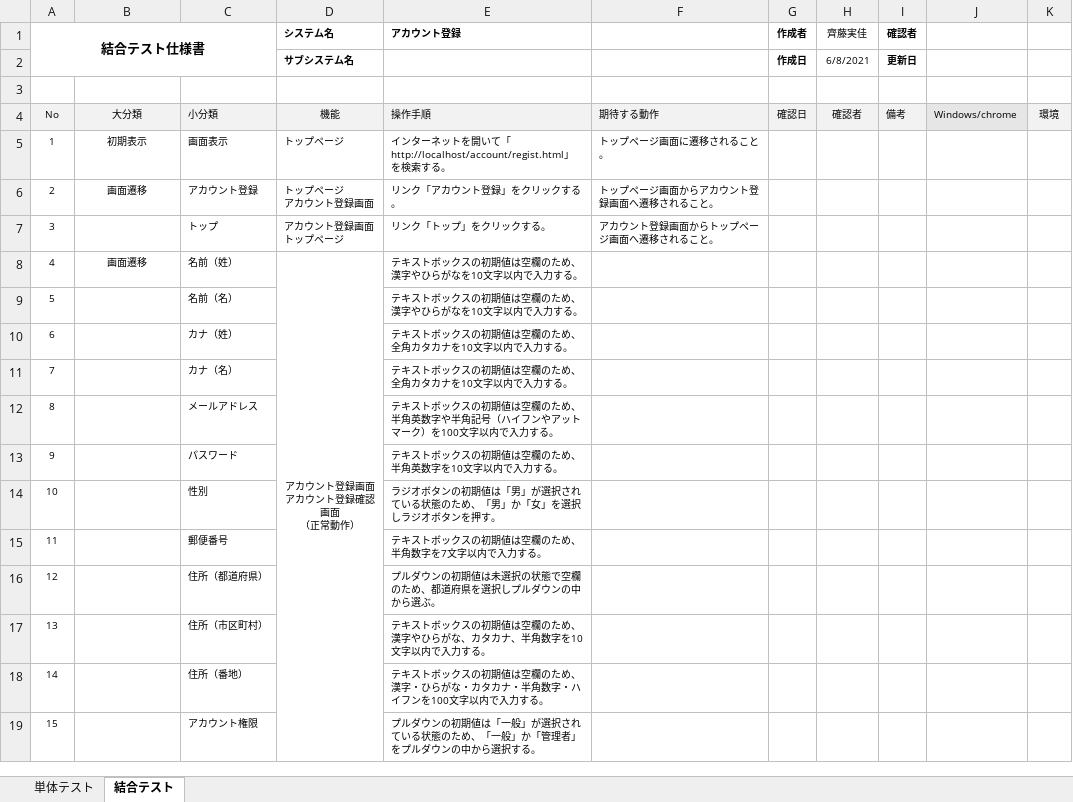
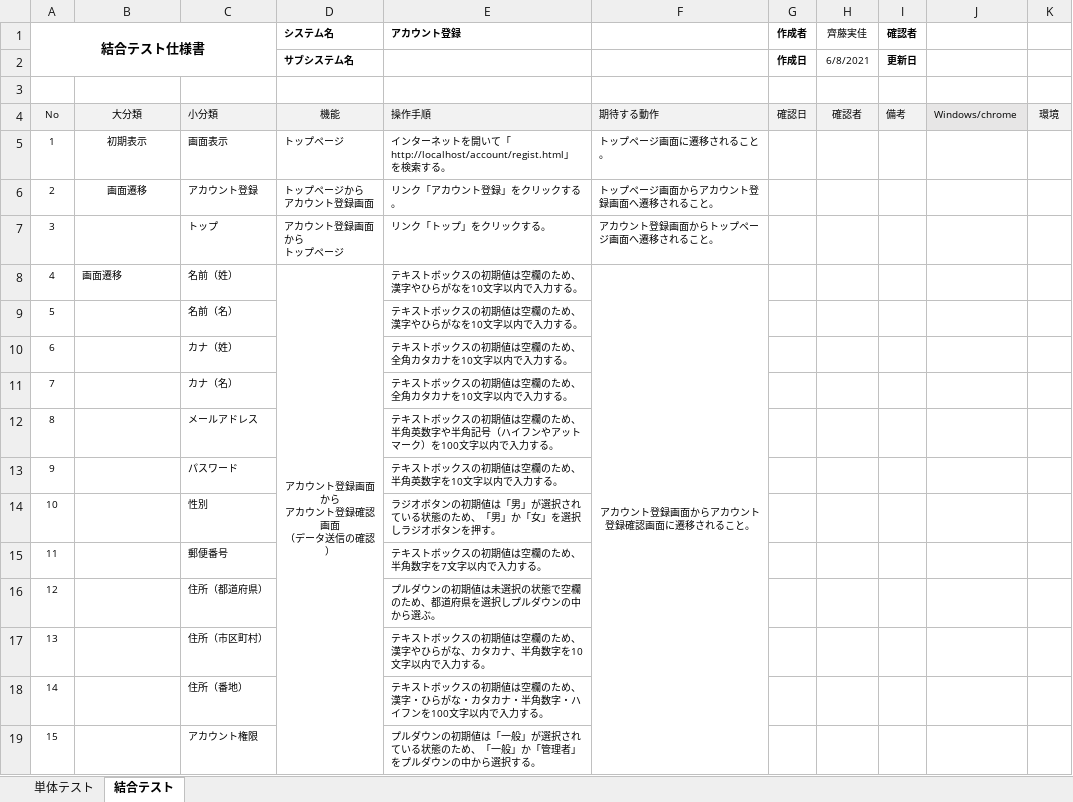
Before and after one commit to test-saitomini/7-Programming-exercises, an Excel workbook: testcase_account.xlsx, sheet 結合テスト, drawn as a sheet; only a part is shown; values as stored, in another font and other column widths than the file's, no borders; ↵ is a line break in a cell; the diff covers the shown part only; the diff names each change by its address in the sheet, - before the commit and + after, or states it on an @@ line.

```diff
--- a/testcase_account.xlsx (sheet 結合テスト)
+++ b/testcase_account.xlsx (sheet 結合テスト)
-D6 (システム名): トップページ ↵ アカウント登録画面
+D6 (システム名): トップページから ↵ アカウント登録画面
-D7 (システム名): アカウント登録画面 ↵ トップページ
+D7 (システム名): アカウント登録画面から ↵ トップページ
-B8 alignment: center
+B8 alignment: left
-D8 (システム名): アカウント登録画面 ↵ アカウント登録確認画面 ↵ （正常動作）
+D8 (システム名): アカウント登録画面から ↵ アカウント登録確認画面 ↵ （データ送信の確認）
-F8: (empty)
+F8: アカウント登録画面からアカウント登録確認画面に遷移されること。
+F8:F19 merged
```
Also changed, not shown: 30 added rows, 5 removed rows, 10 moved rows, 26 edited cells, merged cells and row numbers in column A elsewhere in this sheet.
